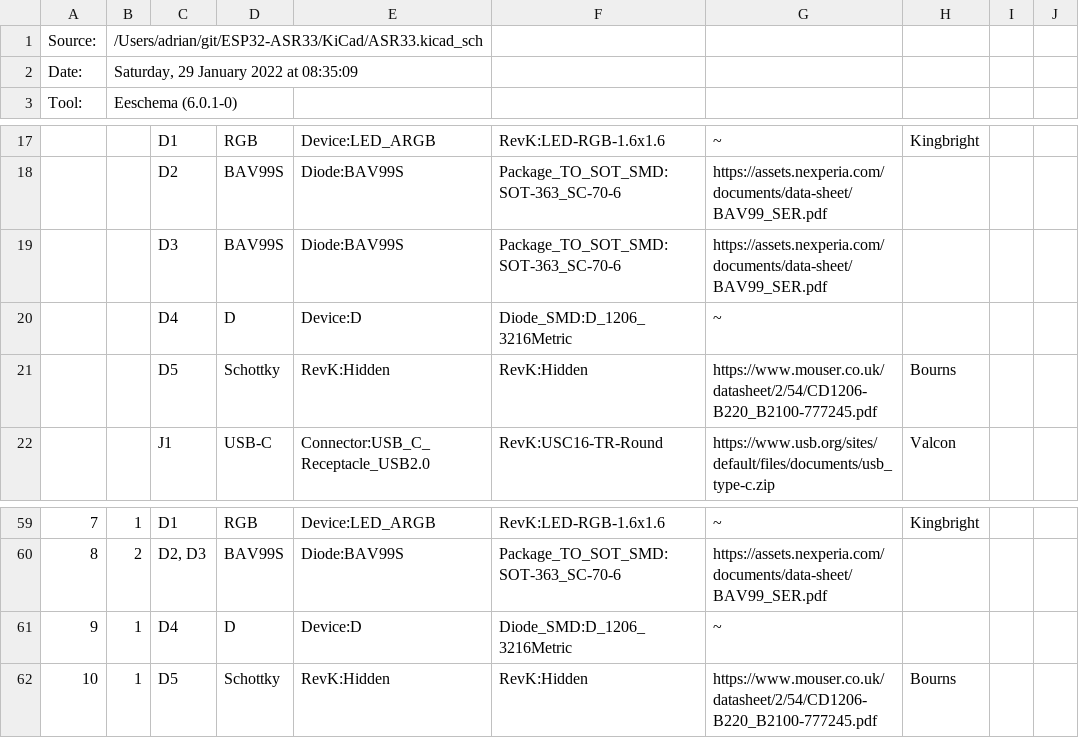
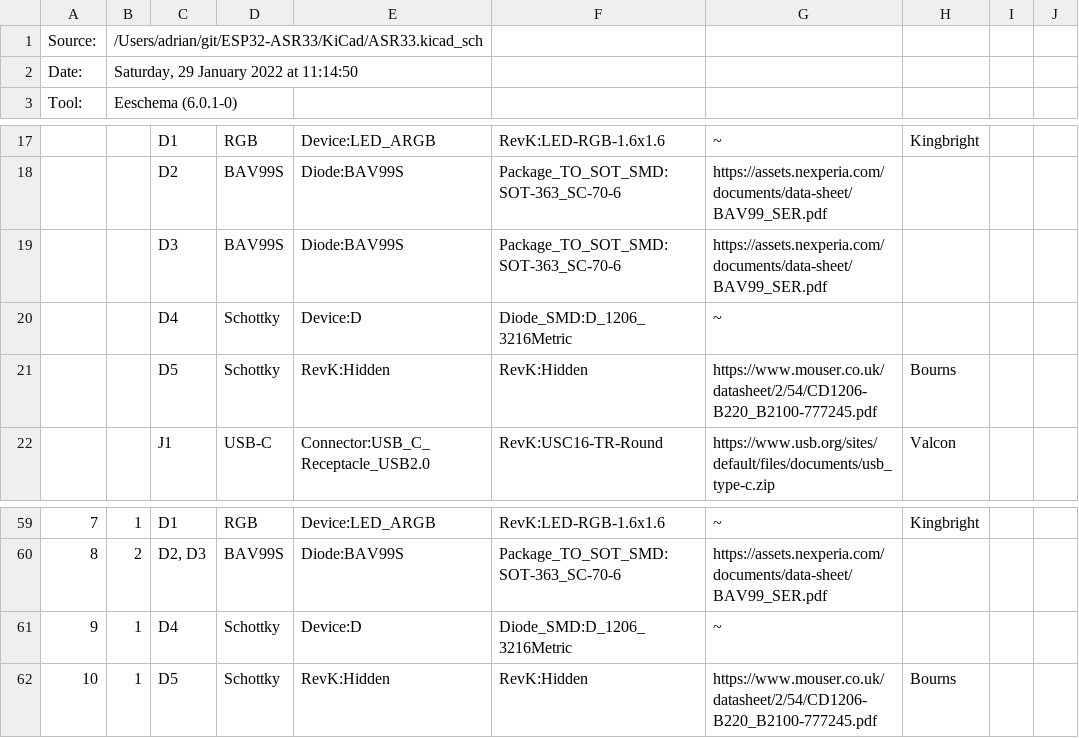
Before and after one commit to revk/ESP32-ASR33, a CSV file: KiCad/ASR33.csv, drawn as a sheet; only a part is shown, gaps mark what is left out; the diff names each change by its address in the sheet, - before the commit and + after, or states it on an @@ line.

```diff
--- a/KiCad/ASR33.csv
+++ b/KiCad/ASR33.csv
-B2: Saturday, 29 January 2022 at 08:35:09
+B2: Saturday, 29 January 2022 at 11:14:50
-D20: D
+D20: Schottky
-D61: D
+D61: Schottky
```
Also changed, not shown: 26 other files.
